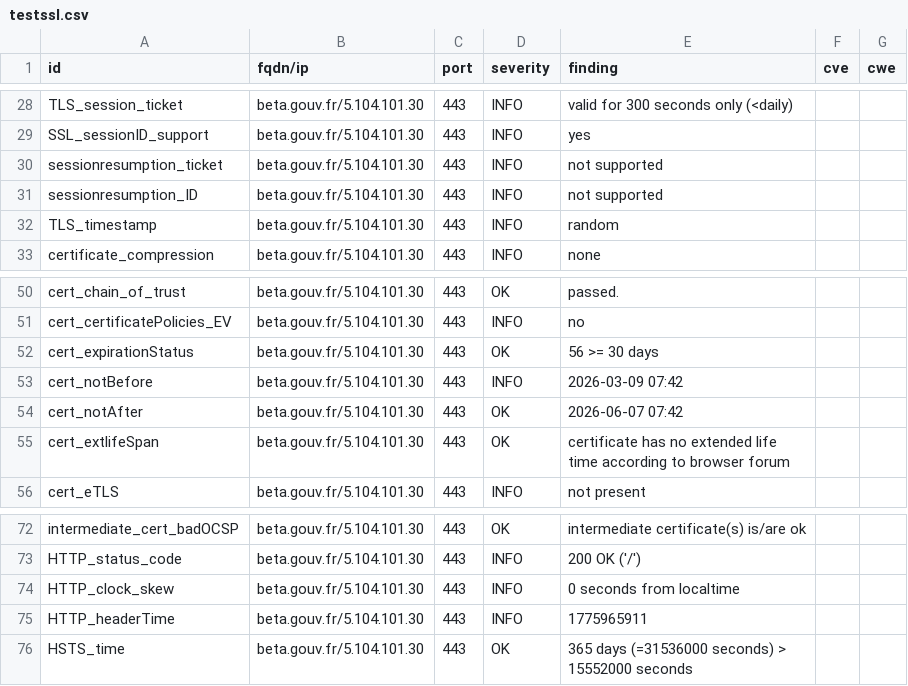
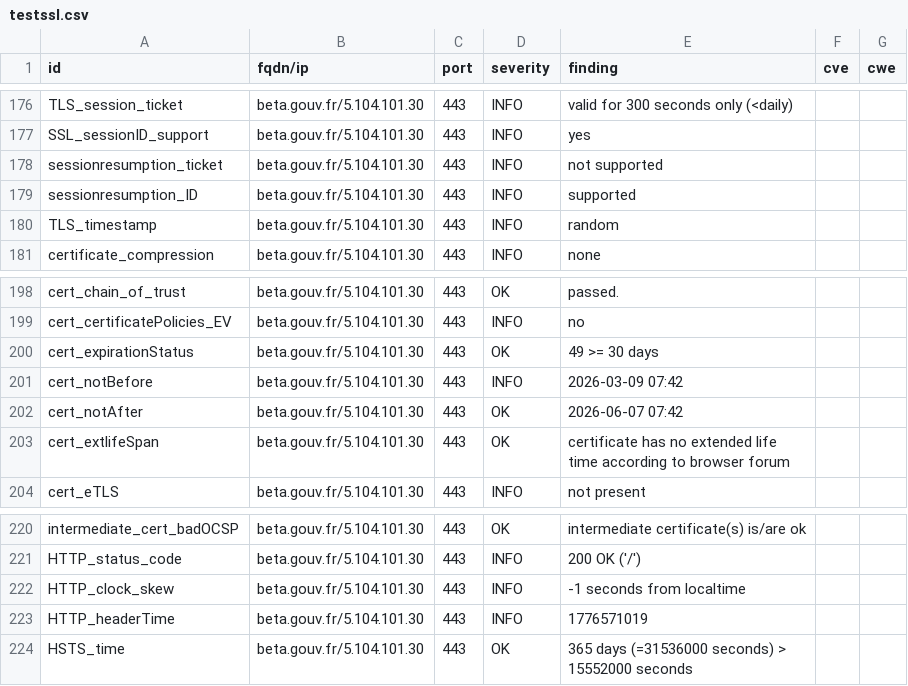
Before and after one commit to Mintoo200/dashlord, a CSV file: results/aHR0cHM6Ly9iZXRhLmdvdXYuZnI=/testssl.csv, drawn as a sheet; only a part is shown, gaps mark what is left out; the diff covers the shown part only.

```diff
--- a/results/aHR0cHM6Ly9iZXRhLmdvdXYuZnI=/testssl.csv
+++ b/results/aHR0cHM6Ly9iZXRhLmdvdXYuZnI=/testssl.csv
@@ -30,3 +178,3 @@
 "sessionresumption_ticket","beta.gouv.fr/5.104.101.30","443","INFO","not supported","",""
-"sessionresumption_ID","beta.gouv.fr/5.104.101.30","443","INFO","not supported","",""
+"sessionresumption_ID","beta.gouv.fr/5.104.101.30","443","INFO","supported","",""
 "TLS_timestamp","beta.gouv.fr/5.104.101.30","443","INFO","random","",""
@@ -51,3 +199,3 @@
 "cert_certificatePolicies_EV","beta.gouv.fr/5.104.101.30","443","INFO","no","",""
-"cert_expirationStatus","beta.gouv.fr/5.104.101.30","443","OK","56 >= 30 days","",""
+"cert_expirationStatus","beta.gouv.fr/5.104.101.30","443","OK","49 >= 30 days","",""
 "cert_notBefore","beta.gouv.fr/5.104.101.30","443","INFO","2026-03-09 07:42","",""
@@ -73,4 +221,4 @@
 "HTTP_status_code","beta.gouv.fr/5.104.101.30","443","INFO","200 OK ('/')","",""
-"HTTP_clock_skew","beta.gouv.fr/5.104.101.30","443","INFO","0 seconds from localtime","",""
-"HTTP_headerTime","beta.gouv.fr/5.104.101.30","443","INFO","1775965911","",""
+"HTTP_clock_skew","beta.gouv.fr/5.104.101.30","443","INFO","-1 seconds from localtime","",""
+"HTTP_headerTime","beta.gouv.fr/5.104.101.30","443","INFO","1776571019","",""
 "HSTS_time","beta.gouv.fr/5.104.101.30","443","OK","365 days (=31536000 seconds) > 15552000 seconds","",""
```
Also changed, not shown: 4 added rows, 4 removed rows and 144 moved rows elsewhere in this file, 11 other files.
